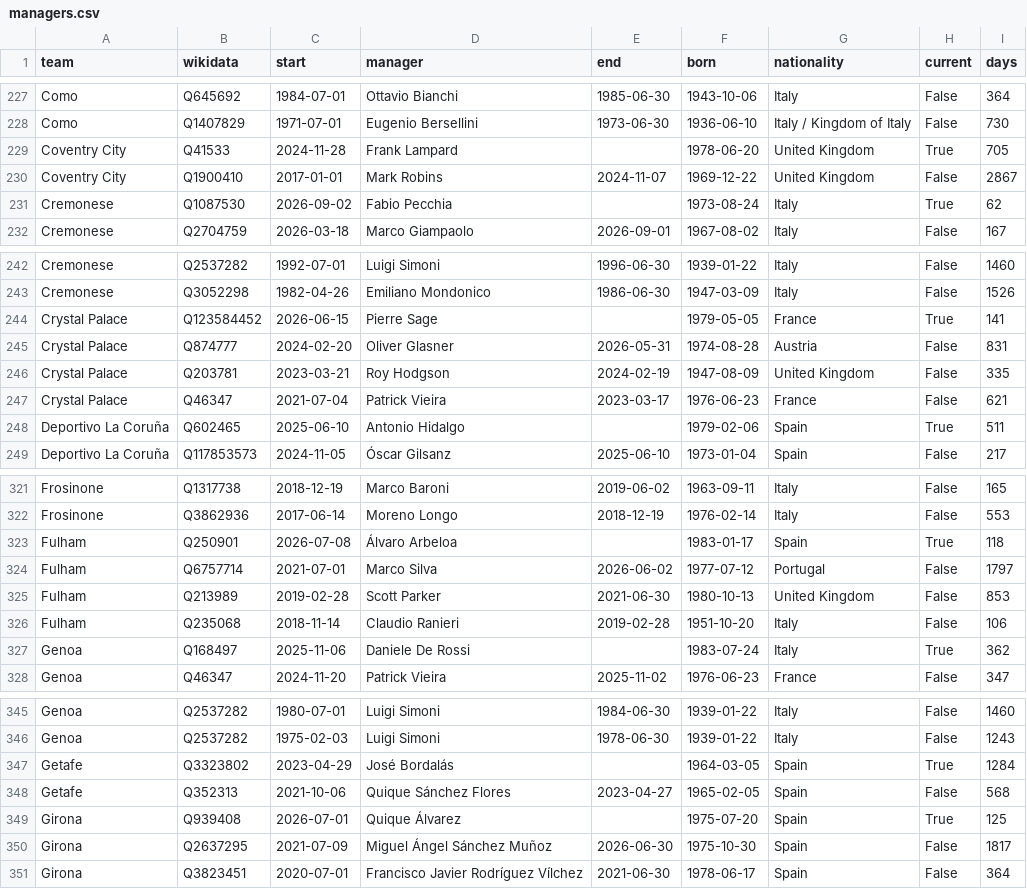
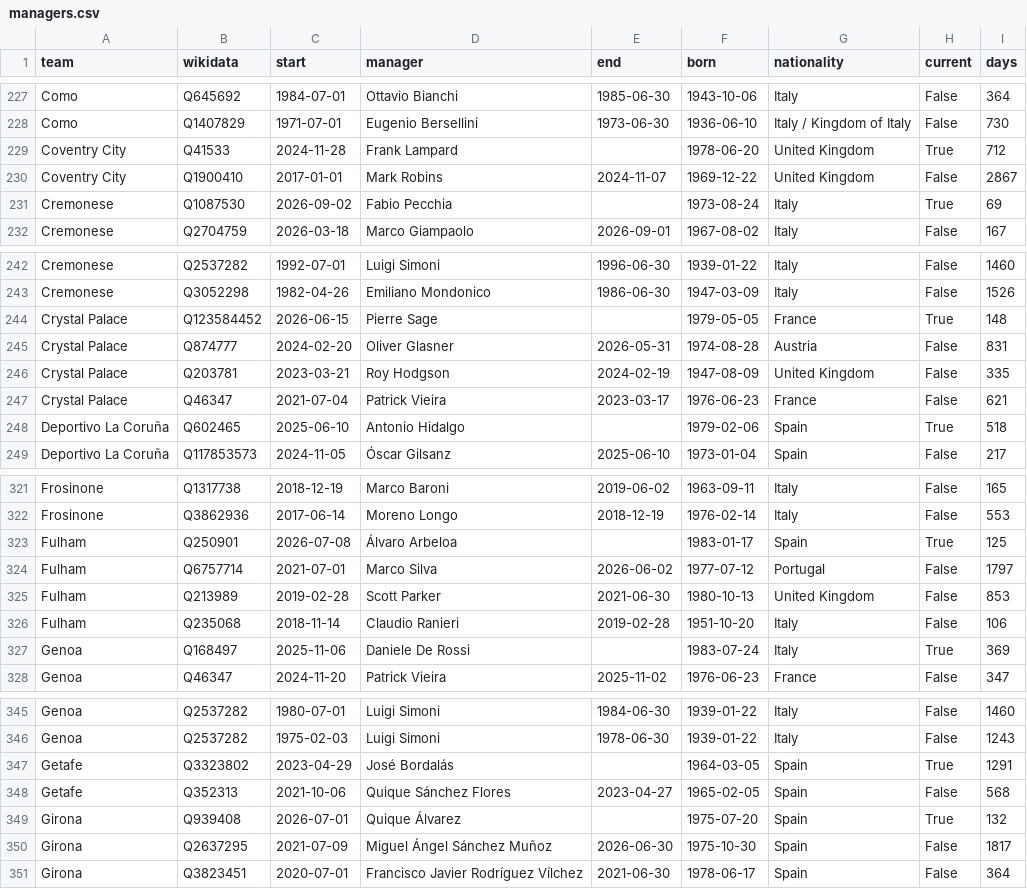
Before and after one commit to kathir160505-ctrl/FYP, a CSV file: data/processed/legacy/managers.csv, drawn as a sheet; only a part is shown, gaps mark what is left out; the diff covers the shown part only.

```diff
--- a/data/processed/legacy/managers.csv
+++ b/data/processed/legacy/managers.csv
@@ -228,5 +228,5 @@ Como,Q645692,1984-07-01,Ottavio Bianchi,1985-06-30,1943-10-06,Italy,False,364
 Como,Q1407829,1971-07-01,Eugenio Bersellini,1973-06-30,1936-06-10,Italy / Kingdom of Italy,False,730
-Coventry City,Q41533,2024-11-28,Frank Lampard,,1978-06-20,United Kingdom,True,705
+Coventry City,Q41533,2024-11-28,Frank Lampard,,1978-06-20,United Kingdom,True,712
 Coventry City,Q1900410,2017-01-01,Mark Robins,2024-11-07,1969-12-22,United Kingdom,False,2867
-Cremonese,Q1087530,2026-09-02,Fabio Pecchia,,1973-08-24,Italy,True,62
+Cremonese,Q1087530,2026-09-02,Fabio Pecchia,,1973-08-24,Italy,True,69
 Cremonese,Q2704759,2026-03-18,Marco Giampaolo,2026-09-01,1967-08-02,Italy,False,167
@@ -243,3 +243,3 @@ Cremonese,Q2537282,1992-07-01,Luigi Simoni,1996-06-30,1939-01-22,Italy,False,146
 Cremonese,Q3052298,1982-04-26,Emiliano Mondonico,1986-06-30,1947-03-09,Italy,False,1526
-Crystal Palace,Q123584452,2026-06-15,Pierre Sage,,1979-05-05,France,True,141
+Crystal Palace,Q123584452,2026-06-15,Pierre Sage,,1979-05-05,France,True,148
 Crystal Palace,Q874777,2024-02-20,Oliver Glasner,2026-05-31,1974-08-28,Austria,False,831
@@ -247,3 +247,3 @@ Crystal Palace,Q203781,2023-03-21,Roy Hodgson,2024-02-19,1947-08-09,United Kingd
 Crystal Palace,Q46347,2021-07-04,Patrick Vieira,2023-03-17,1976-06-23,France,False,621
-Deportivo La Coruña,Q602465,2025-06-10,Antonio Hidalgo,,1979-02-06,Spain,True,511
+Deportivo La Coruña,Q602465,2025-06-10,Antonio Hidalgo,,1979-02-06,Spain,True,518
 Deportivo La Coruña,Q117853573,2024-11-05,Óscar Gilsanz,2025-06-10,1973-01-04,Spain,False,217
@@ -322,3 +322,3 @@ Frosinone,Q1317738,2018-12-19,Marco Baroni,2019-06-02,1963-09-11,Italy,False,165
 Frosinone,Q3862936,2017-06-14,Moreno Longo,2018-12-19,1976-02-14,Italy,False,553
-Fulham,Q250901,2026-07-08,Álvaro Arbeloa,,1983-01-17,Spain,True,118
+Fulham,Q250901,2026-07-08,Álvaro Arbeloa,,1983-01-17,Spain,True,125
 Fulham,Q6757714,2021-07-01,Marco Silva,2026-06-02,1977-07-12,Portugal,False,1797
@@ -326,3 +326,3 @@ Fulham,Q213989,2019-02-28,Scott Parker,2021-06-30,1980-10-13,United Kingdom,Fals
 Fulham,Q235068,2018-11-14,Claudio Ranieri,2019-02-28,1951-10-20,Italy,False,106
-Genoa,Q168497,2025-11-06,Daniele De Rossi,,1983-07-24,Italy,True,362
+Genoa,Q168497,2025-11-06,Daniele De Rossi,,1983-07-24,Italy,True,369
 Genoa,Q46347,2024-11-20,Patrick Vieira,2025-11-02,1976-06-23,France,False,347
@@ -346,5 +346,5 @@ Genoa,Q2537282,1980-07-01,Luigi Simoni,1984-06-30,1939-01-22,Italy,False,1460
 Genoa,Q2537282,1975-02-03,Luigi Simoni,1978-06-30,1939-01-22,Italy,False,1243
-Getafe,Q3323802,2023-04-29,José Bordalás,,1964-03-05,Spain,True,1284
+Getafe,Q3323802,2023-04-29,José Bordalás,,1964-03-05,Spain,True,1291
 Getafe,Q352313,2021-10-06,Quique Sánchez Flores,2023-04-27,1965-02-05,Spain,False,568
-Girona,Q939408,2026-07-01,Quique Álvarez,,1975-07-20,Spain,True,125
+Girona,Q939408,2026-07-01,Quique Álvarez,,1975-07-20,Spain,True,132
 Girona,Q2637295,2021-07-09,Miguel Ángel Sánchez Muñoz,2026-06-30,1975-10-30,Spain,False,1817
```
Also changed, not shown: 2 added rows and 64 edited cells elsewhere in this file, data/raw/legacy/club_info.csv, data/raw/legacy/honours.csv, 6 other files.
